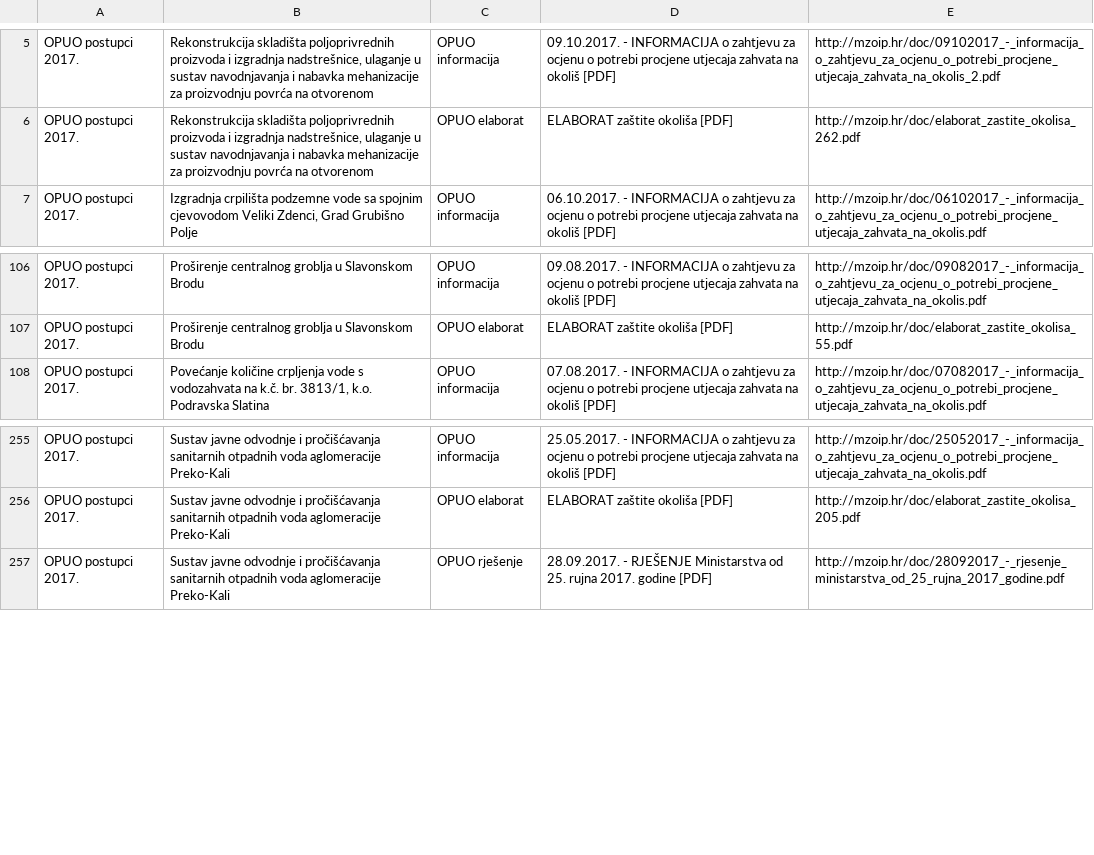
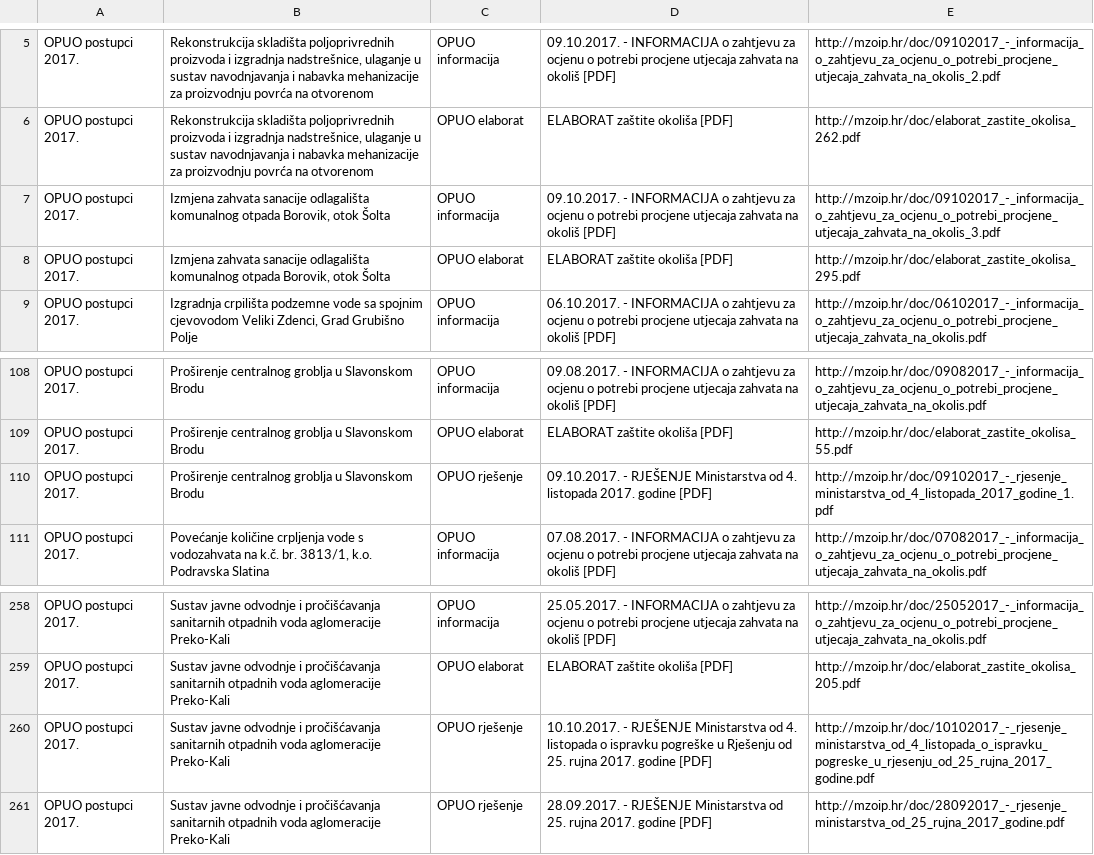
Before and after one commit to udruga-biom/puo-arhiva, a TSV file: opuo.tsv, drawn as a sheet; only a part is shown, gaps mark what is left out.

```diff
--- a/opuo.tsv
+++ b/opuo.tsv
@@ -6,2 +6,4 @@ OPUO postupci 2017.	Rekonstrukcija skladišta poljoprivrednih proizvoda i izgrad
 OPUO postupci 2017.	Rekonstrukcija skladišta poljoprivrednih proizvoda i izgradnja nadstrešnice, ulaganje u sustav navodnjavanja i nabavka mehanizacije za proizvodnju povrća na otvorenom	OPUO elaborat	ELABORAT zaštite okoliša [PDF]	http://mzoip.hr/doc/elaborat_zastite_okolisa_262.pdf
+OPUO postupci 2017.	Izmjena zahvata sanacije odlagališta komunalnog otpada Borovik, otok Šolta	OPUO informacija	09.10.2017. - INFORMACIJA o zahtjevu za ocjenu o potrebi procjene utjecaja zahvata na okoliš [PDF]	http://mzoip.hr/doc/09102017_-_informacija_o_zahtjevu_za_ocjenu_o_potrebi_procjene_utjecaja_zahvata_na_okolis_3.pdf
+OPUO postupci 2017.	Izmjena zahvata sanacije odlagališta komunalnog otpada Borovik, otok Šolta	OPUO elaborat	ELABORAT zaštite okoliša [PDF]	http://mzoip.hr/doc/elaborat_zastite_okolisa_295.pdf
 OPUO postupci 2017.	Izgradnja crpilišta podzemne vode sa spojnim cjevovodom Veliki Zdenci, Grad Grubišno Polje	OPUO informacija	06.10.2017. - INFORMACIJA o zahtjevu za ocjenu o potrebi procjene utjecaja zahvata na okoliš [PDF]	http://mzoip.hr/doc/06102017_-_informacija_o_zahtjevu_za_ocjenu_o_potrebi_procjene_utjecaja_zahvata_na_okolis.pdf
@@ -107,2 +109,3 @@ OPUO postupci 2017.	Proširenje centralnog groblja u Slavonskom Brodu	OPUO infor
 OPUO postupci 2017.	Proširenje centralnog groblja u Slavonskom Brodu	OPUO elaborat	ELABORAT zaštite okoliša [PDF]	http://mzoip.hr/doc/elaborat_zastite_okolisa_55.pdf
+OPUO postupci 2017.	Proširenje centralnog groblja u Slavonskom Brodu	OPUO rješenje	09.10.2017. - RJEŠENJE Ministarstva od 4. listopada 2017. godine [PDF]	http://mzoip.hr/doc/09102017_-_rjesenje_ministarstva_od_4_listopada_2017_godine_1.pdf
 OPUO postupci 2017.	Povećanje količine crpljenja vode s vodozahvata na k.č. br. 3813/1, k.o. Podravska Slatina	OPUO informacija	07.08.2017. - INFORMACIJA o zahtjevu za ocjenu o potrebi procjene utjecaja zahvata na okoliš [PDF]	http://mzoip.hr/doc/07082017_-_informacija_o_zahtjevu_za_ocjenu_o_potrebi_procjene_utjecaja_zahvata_na_okolis.pdf
@@ -256,2 +259,3 @@ OPUO postupci 2017.	Sustav javne odvodnje i pročišćavanja sanitarnih otpadnih
 OPUO postupci 2017.	Sustav javne odvodnje i pročišćavanja sanitarnih otpadnih voda aglomeracije Preko-Kali	OPUO elaborat	ELABORAT zaštite okoliša [PDF]	http://mzoip.hr/doc/elaborat_zastite_okolisa_205.pdf
+OPUO postupci 2017.	Sustav javne odvodnje i pročišćavanja sanitarnih otpadnih voda aglomeracije Preko-Kali	OPUO rješenje	10.10.2017. - RJEŠENJE Ministarstva od 4. listopada o ispravku pogreške u Rješenju od 25. rujna 2017. godine [PDF]	http://mzoip.hr/doc/10102017_-_rjesenje_ministarstva_od_4_listopada_o_ispravku_pogreske_u_rjesenju_od_25_rujna_2017_godine.pdf
 OPUO postupci 2017.	Sustav javne odvodnje i pročišćavanja sanitarnih otpadnih voda aglomeracije Preko-Kali	OPUO rješenje	28.09.2017. - RJEŠENJE Ministarstva od 25. rujna 2017. godine [PDF]	http://mzoip.hr/doc/28092017_-_rjesenje_ministarstva_od_25_rujna_2017_godine.pdf
```
Also changed, not shown: spuo_jlrs.tsv.
